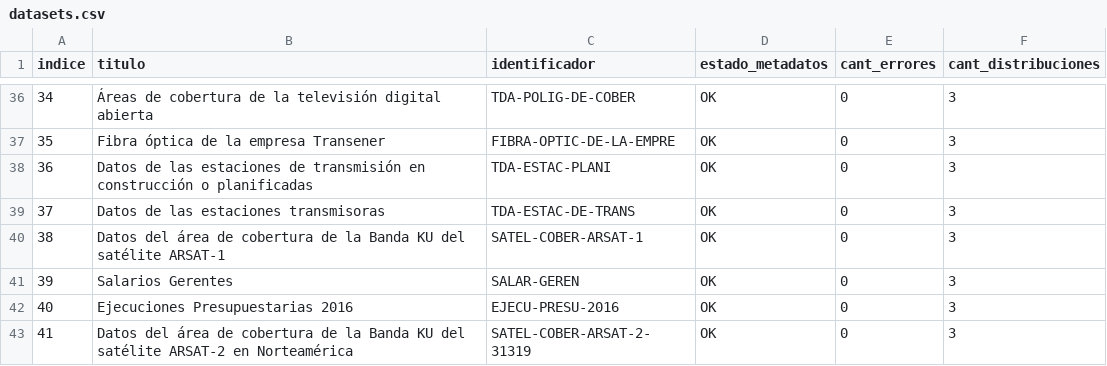
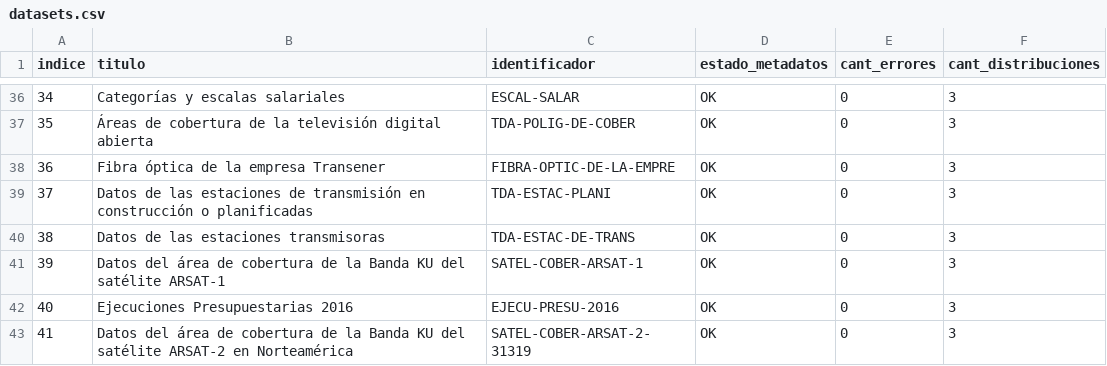
Before and after one commit to augustodevesa/libreria-catalogos, a CSV file: arsat/datasets.csv, drawn as a sheet; only a part is shown, gaps mark what is left out; the diff covers the shown part only.

Commit message:
Modifico archivo arsat/datasets.csv según cambios del 2017-09-22

```diff
--- a/arsat/datasets.csv
+++ b/arsat/datasets.csv
@@ -36,7 +36,7 @@ indice,titulo,identificador,estado_metadatos,cant_errores,cant_distribuciones
-34,Áreas de cobertura de la televisión digital abierta,TDA-POLIG-DE-COBER,OK,0,3
-35,Fibra óptica de la empresa Transener,FIBRA-OPTIC-DE-LA-EMPRE,OK,0,3
-36,Datos de las estaciones de transmisión en construcción o planificadas,TDA-ESTAC-PLANI,OK,0,3
-37,Datos de las estaciones transmisoras,TDA-ESTAC-DE-TRANS,OK,0,3
-38,Datos del área de cobertura de la Banda KU del satélite ARSAT-1,SATEL-COBER-ARSAT-1,OK,0,3
-39,Salarios Gerentes,SALAR-GEREN,OK,0,3
+34,Categorías y escalas salariales,ESCAL-SALAR,OK,0,3
+35,Áreas de cobertura de la televisión digital abierta,TDA-POLIG-DE-COBER,OK,0,3
+36,Fibra óptica de la empresa Transener,FIBRA-OPTIC-DE-LA-EMPRE,OK,0,3
+37,Datos de las estaciones de transmisión en construcción o planificadas,TDA-ESTAC-PLANI,OK,0,3
+38,Datos de las estaciones transmisoras,TDA-ESTAC-DE-TRANS,OK,0,3
+39,Datos del área de cobertura de la Banda KU del satélite ARSAT-1,SATEL-COBER-ARSAT-1,OK,0,3
 40,Ejecuciones Presupuestarias 2016,EJECU-PRESU-2016,OK,0,3
```
Also changed, not shown: 64 edited cells elsewhere in this file.
